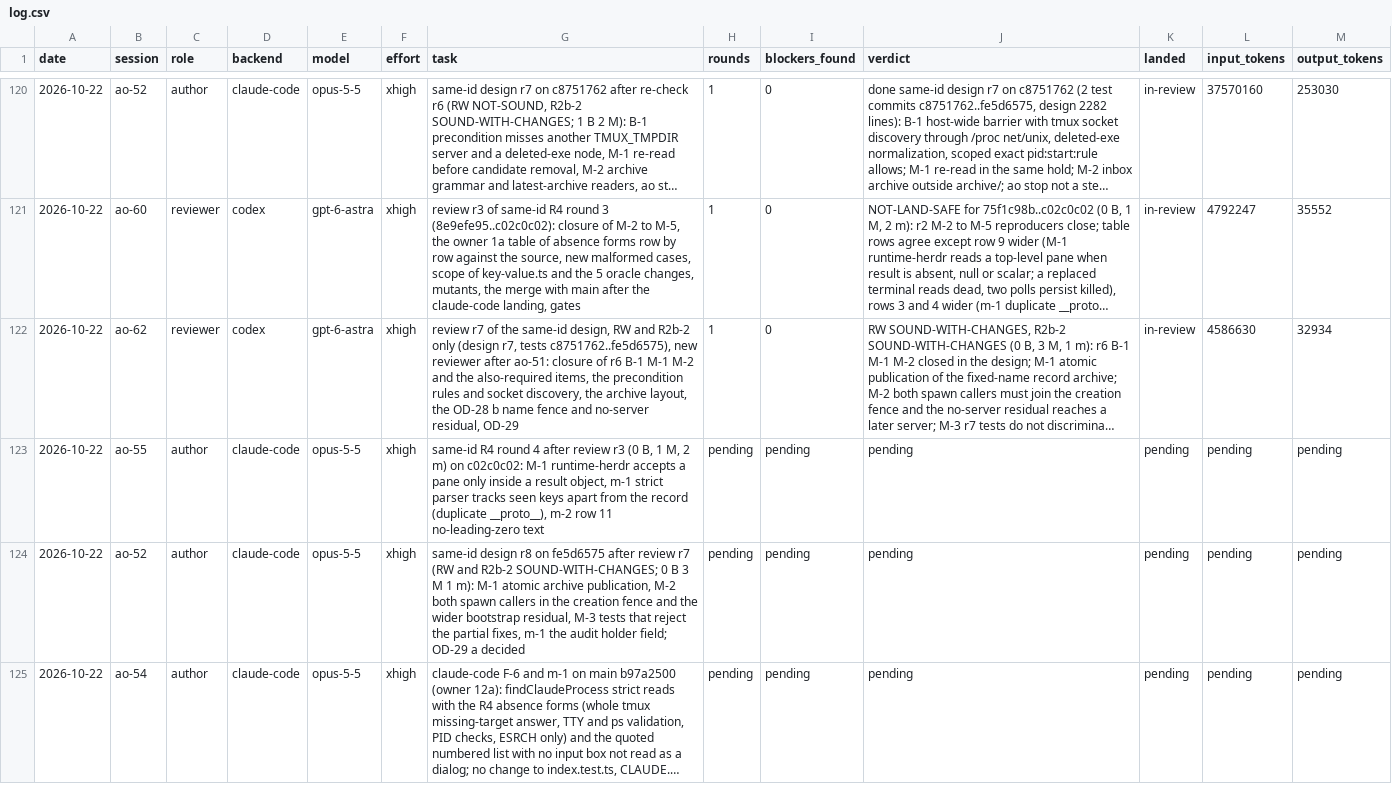
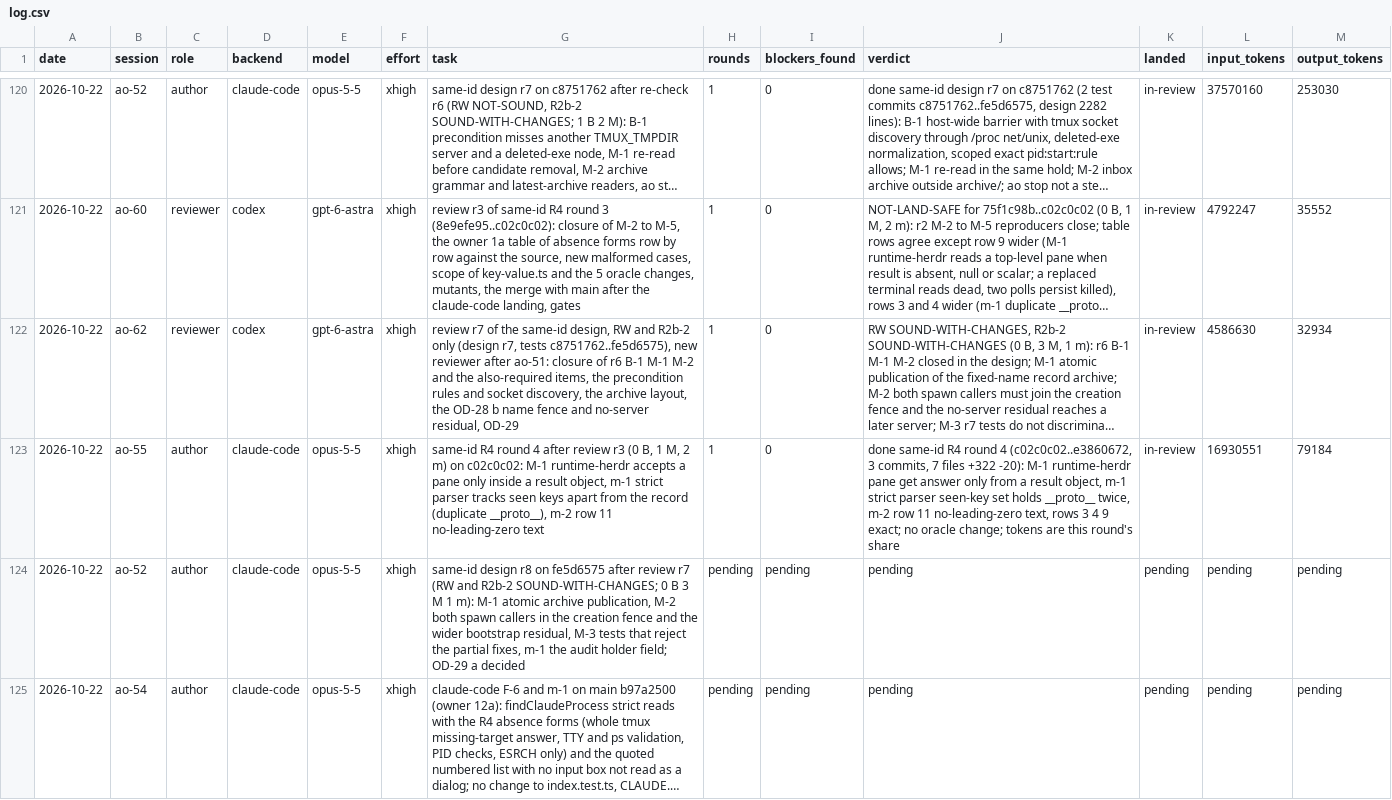
Before and after one commit to taisung/agent-orchestrator, a CSV file: development/artifacts/model_router_log/log.csv, drawn as a sheet; only a part is shown, gaps mark what is left out; long unchanged cells end in …; the diff covers the shown part only; the diff names each change by its address in the sheet, - before the commit and + after, or states it on an @@ line.

Commit message:
docs(development): record R4 round 4 and the dispatch of its review r4

```diff
--- a/development/artifacts/model_router_log/log.csv
+++ b/development/artifacts/model_router_log/log.csv
-H123 (rounds): pending
+H123 (rounds): 1
-I123 (blockers_found): pending
+I123 (blockers_found): 0
-J123 (verdict): pending
+J123 (verdict): done same-id R4 round 4 (c02c0c02..e3860672, 3 commits, 7 files +322 -20): M-1 runtime-herdr pane get answer only from a result object, m-1 strict parser seen-key set holds __proto__ twice, m-2 row 11 no-leading-zero text, rows 3 4 9 exact; no oracle change; tokens are this round's share
-K123 (landed): pending
+K123 (landed): in-review
-L123 (input_tokens): pending
+L123 (input_tokens): 16930551
-M123 (output_tokens): pending
+M123 (output_tokens): 79184
```
Also changed, not shown: 1 added row elsewhere in this file, 1 other file.
